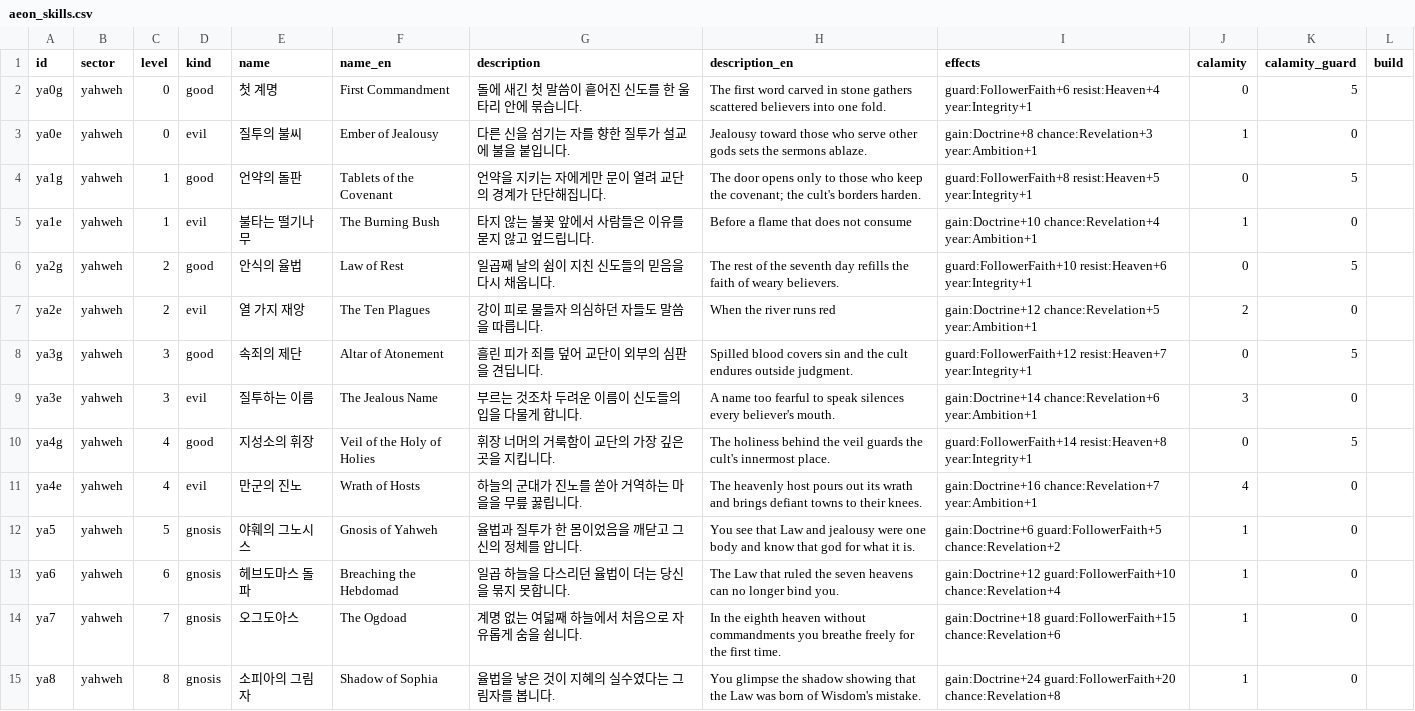
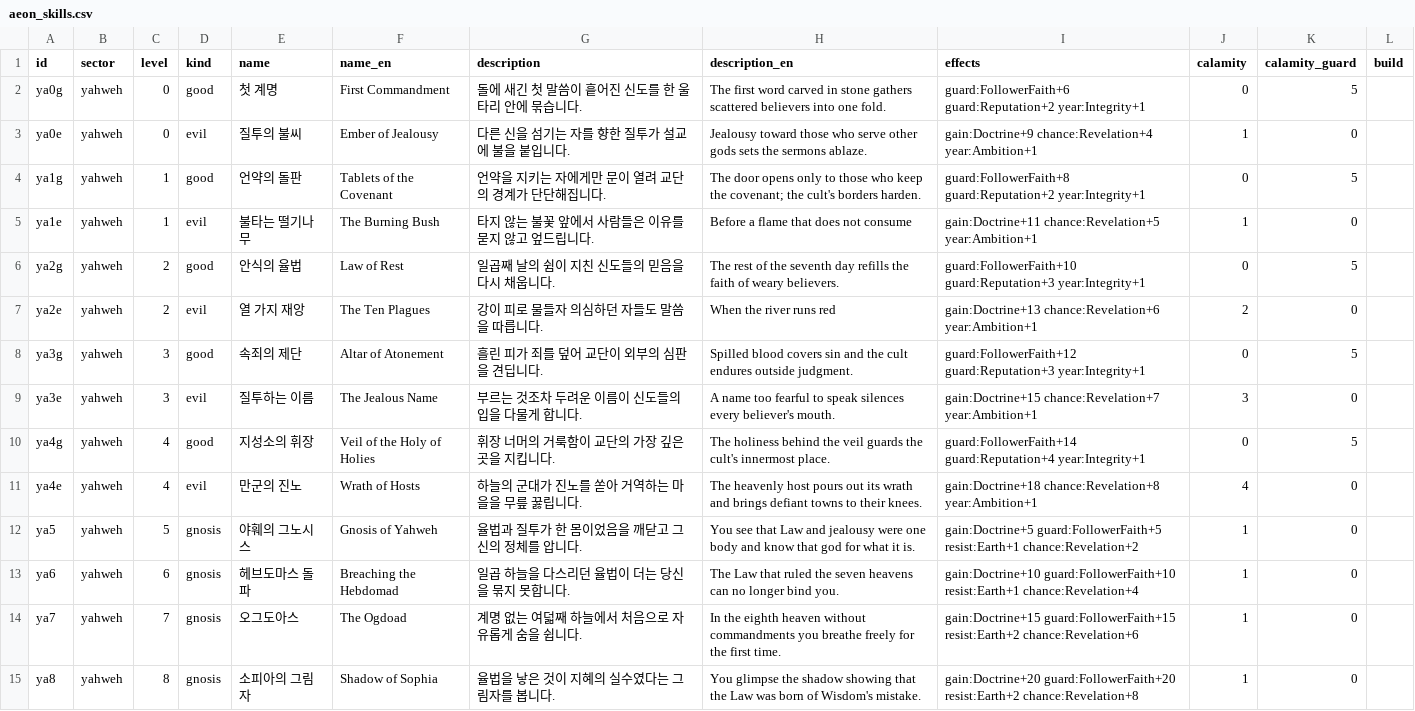
Before and after one commit to Semel-0421/XXXcult-simulator, a CSV file: Docs/eye/aeon_skills.csv, drawn as a sheet; only a part is shown; the diff covers the shown part only.

```diff
--- a/Docs/eye/aeon_skills.csv
+++ b/Docs/eye/aeon_skills.csv
@@ -1,15 +1,15 @@
 id,sector,level,kind,name,name_en,description,description_en,effects,calamity,calamity_guard,build
-ya0g,yahweh,0,good,첫 계명,First Commandment,돌에 새긴 첫 말씀이 흩어진 신도를 한 울타리 안에 묶습니다.,The first word carved in stone gathers scattered believers into one fold.,guard:FollowerFaith+6 resist:Heaven+4 year:Integrity+1,0,5,
-ya0e,yahweh,0,evil,질투의 불씨,Ember of Jealousy,다른 신을 섬기는 자를 향한 질투가 설교에 불을 붙입니다.,Jealousy toward those who serve other gods sets the sermons ablaze.,gain:Doctrine+8 chance:Revelation+3 year:Ambition+1,1,0,
-ya1g,yahweh,1,good,언약의 돌판,Tablets of the Covenant,언약을 지키는 자에게만 문이 열려 교단의 경계가 단단해집니다.,The door opens only to those who keep the covenant; the cult's borders harden.,guard:FollowerFaith+8 resist:Heaven+5 year:Integrity+1,0,5,
-ya1e,yahweh,1,evil,불타는 떨기나무,The Burning Bush,타지 않는 불꽃 앞에서 사람들은 이유를 묻지 않고 엎드립니다.,Before a flame that does not consume,gain:Doctrine+10 chance:Revelation+4 year:Ambition+1,1,0,
-ya2g,yahweh,2,good,안식의 율법,Law of Rest,일곱째 날의 쉼이 지친 신도들의 믿음을 다시 채웁니다.,The rest of the seventh day refills the faith of weary believers.,guard:FollowerFaith+10 resist:Heaven+6 year:Integrity+1,0,5,
-ya2e,yahweh,2,evil,열 가지 재앙,The Ten Plagues,강이 피로 물들자 의심하던 자들도 말씀을 따릅니다.,When the river runs red,gain:Doctrine+12 chance:Revelation+5 year:Ambition+1,2,0,
-ya3g,yahweh,3,good,속죄의 제단,Altar of Atonement,흘린 피가 죄를 덮어 교단이 외부의 심판을 견딥니다.,Spilled blood covers sin and the cult endures outside judgment.,guard:FollowerFaith+12 resist:Heaven+7 year:Integrity+1,0,5,
-ya3e,yahweh,3,evil,질투하는 이름,The Jealous Name,부르는 것조차 두려운 이름이 신도들의 입을 다물게 합니다.,A name too fearful to speak silences every believer's mouth.,gain:Doctrine+14 chance:Revelation+6 year:Ambition+1,3,0,
-ya4g,yahweh,4,good,지성소의 휘장,Veil of the Holy of Holies,휘장 너머의 거룩함이 교단의 가장 깊은 곳을 지킵니다.,The holiness behind the veil guards the cult's innermost place.,guard:FollowerFaith+14 resist:Heaven+8 year:Integrity+1,0,5,
-ya4e,yahweh,4,evil,만군의 진노,Wrath of Hosts,하늘의 군대가 진노를 쏟아 거역하는 마을을 무릎 꿇립니다.,The heavenly host pours out its wrath and brings defiant towns to their knees.,gain:Doctrine+16 chance:Revelation+7 year:Ambition+1,4,0,
-ya5,yahweh,5,gnosis,야훼의 그노시스,Gnosis of Yahweh,율법과 질투가 한 몸이었음을 깨닫고 그 신의 정체를 압니다.,You see that Law and jealousy were one body and know that god for what it is.,gain:Doctrine+6 guard:FollowerFaith+5 chance:Revelation+2,1,0,
-ya6,yahweh,6,gnosis,헤브도마스 돌파,Breaching the Hebdomad,일곱 하늘을 다스리던 율법이 더는 당신을 묶지 못합니다.,The Law that ruled the seven heavens can no longer bind you.,gain:Doctrine+12 guard:FollowerFaith+10 chance:Revelation+4,1,0,
-ya7,yahweh,7,gnosis,오그도아스,The Ogdoad,계명 없는 여덟째 하늘에서 처음으로 자유롭게 숨을 쉽니다.,In the eighth heaven without commandments you breathe freely for the first time.,gain:Doctrine+18 guard:FollowerFaith+15 chance:Revelation+6,1,0,
-ya8,yahweh,8,gnosis,소피아의 그림자,Shadow of Sophia,율법을 낳은 것이 지혜의 실수였다는 그림자를 봅니다.,You glimpse the shadow showing that the Law was born of Wisdom's mistake.,gain:Doctrine+24 guard:FollowerFaith+20 chance:Revelation+8,1,0,
+ya0g,yahweh,0,good,첫 계명,First Commandment,돌에 새긴 첫 말씀이 흩어진 신도를 한 울타리 안에 묶습니다.,The first word carved in stone gathers scattered believers into one fold.,guard:FollowerFaith+6 guard:Reputation+2 year:Integrity+1,0,5,
+ya0e,yahweh,0,evil,질투의 불씨,Ember of Jealousy,다른 신을 섬기는 자를 향한 질투가 설교에 불을 붙입니다.,Jealousy toward those who serve other gods sets the sermons ablaze.,gain:Doctrine+9 chance:Revelation+4 year:Ambition+1,1,0,
+ya1g,yahweh,1,good,언약의 돌판,Tablets of the Covenant,언약을 지키는 자에게만 문이 열려 교단의 경계가 단단해집니다.,The door opens only to those who keep the covenant; the cult's borders harden.,guard:FollowerFaith+8 guard:Reputation+2 year:Integrity+1,0,5,
+ya1e,yahweh,1,evil,불타는 떨기나무,The Burning Bush,타지 않는 불꽃 앞에서 사람들은 이유를 묻지 않고 엎드립니다.,Before a flame that does not consume,gain:Doctrine+11 chance:Revelation+5 year:Ambition+1,1,0,
+ya2g,yahweh,2,good,안식의 율법,Law of Rest,일곱째 날의 쉼이 지친 신도들의 믿음을 다시 채웁니다.,The rest of the seventh day refills the faith of weary believers.,guard:FollowerFaith+10 guard:Reputation+3 year:Integrity+1,0,5,
+ya2e,yahweh,2,evil,열 가지 재앙,The Ten Plagues,강이 피로 물들자 의심하던 자들도 말씀을 따릅니다.,When the river runs red,gain:Doctrine+13 chance:Revelation+6 year:Ambition+1,2,0,
+ya3g,yahweh,3,good,속죄의 제단,Altar of Atonement,흘린 피가 죄를 덮어 교단이 외부의 심판을 견딥니다.,Spilled blood covers sin and the cult endures outside judgment.,guard:FollowerFaith+12 guard:Reputation+3 year:Integrity+1,0,5,
+ya3e,yahweh,3,evil,질투하는 이름,The Jealous Name,부르는 것조차 두려운 이름이 신도들의 입을 다물게 합니다.,A name too fearful to speak silences every believer's mouth.,gain:Doctrine+15 chance:Revelation+7 year:Ambition+1,3,0,
+ya4g,yahweh,4,good,지성소의 휘장,Veil of the Holy of Holies,휘장 너머의 거룩함이 교단의 가장 깊은 곳을 지킵니다.,The holiness behind the veil guards the cult's innermost place.,guard:FollowerFaith+14 guard:Reputation+4 year:Integrity+1,0,5,
+ya4e,yahweh,4,evil,만군의 진노,Wrath of Hosts,하늘의 군대가 진노를 쏟아 거역하는 마을을 무릎 꿇립니다.,The heavenly host pours out its wrath and brings defiant towns to their knees.,gain:Doctrine+18 chance:Revelation+8 year:Ambition+1,4,0,
+ya5,yahweh,5,gnosis,야훼의 그노시스,Gnosis of Yahweh,율법과 질투가 한 몸이었음을 깨닫고 그 신의 정체를 압니다.,You see that Law and jealousy were one body and know that god for what it is.,gain:Doctrine+5 guard:FollowerFaith+5 resist:Earth+1 chance:Revelation+2,1,0,
+ya6,yahweh,6,gnosis,헤브도마스 돌파,Breaching the Hebdomad,일곱 하늘을 다스리던 율법이 더는 당신을 묶지 못합니다.,The Law that ruled the seven heavens can no longer bind you.,gain:Doctrine+10 guard:FollowerFaith+10 resist:Earth+1 chance:Revelation+4,1,0,
+ya7,yahweh,7,gnosis,오그도아스,The Ogdoad,계명 없는 여덟째 하늘에서 처음으로 자유롭게 숨을 쉽니다.,In the eighth heaven without commandments you breathe freely for the first time.,gain:Doctrine+15 guard:FollowerFaith+15 resist:Earth+2 chance:Revelation+6,1,0,
+ya8,yahweh,8,gnosis,소피아의 그림자,Shadow of Sophia,율법을 낳은 것이 지혜의 실수였다는 그림자를 봅니다.,You glimpse the shadow showing that the Law was born of Wisdom's mistake.,gain:Doctrine+20 guard:FollowerFaith+20 resist:Earth+2 chance:Revelation+8,1,0,
```
Also changed, not shown: 31 edited cells elsewhere in this file, 16 other files.
